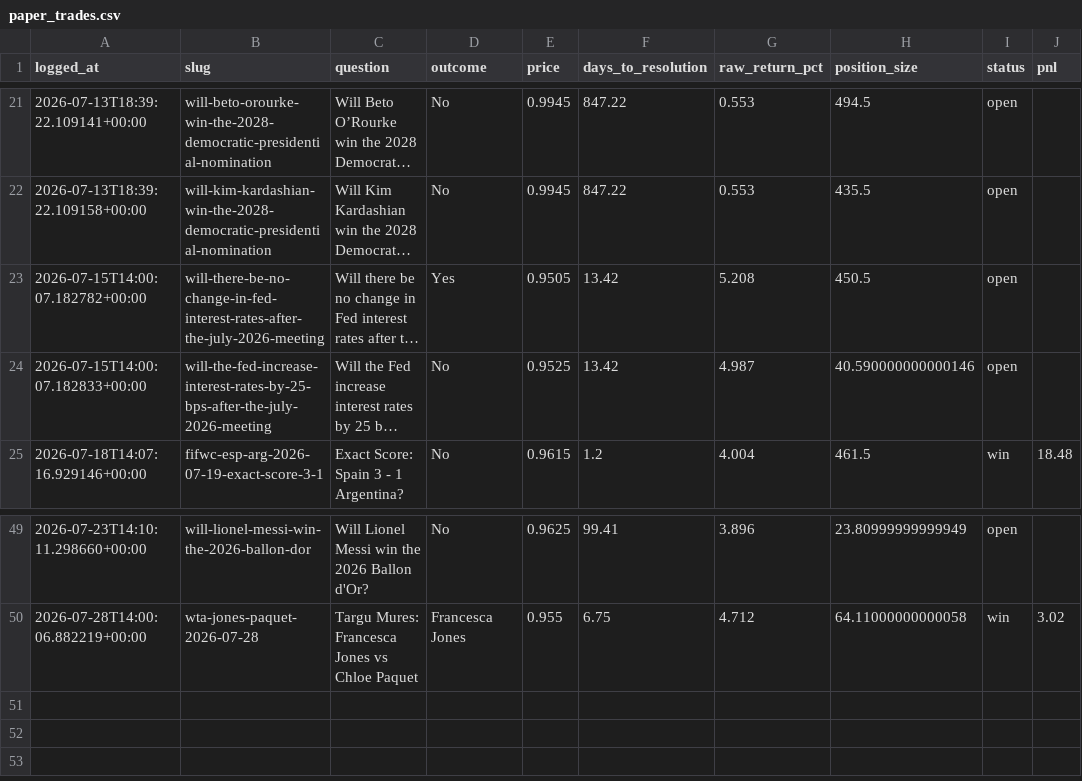
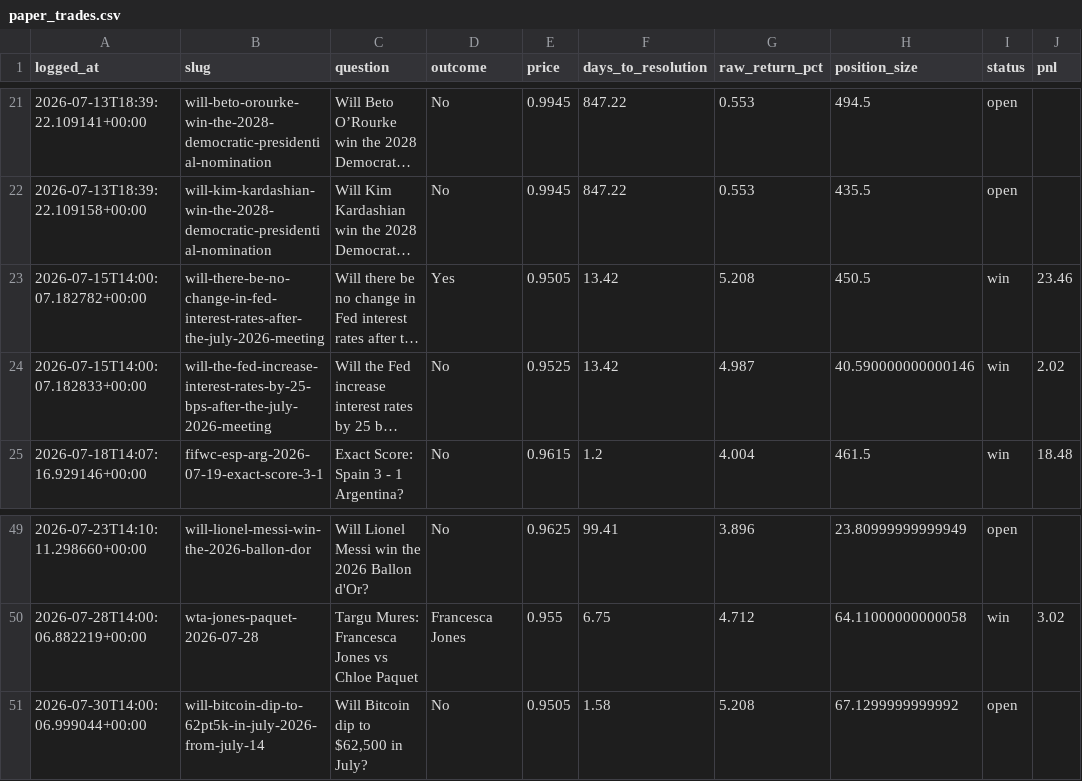
Before and after one commit to Krispy25/polymarket-agent, a CSV file: backtest/paper_trades.csv, drawn as a sheet; only a part is shown, gaps mark what is left out; long unchanged cells end in …; the diff names each change by its address in the sheet, - before the commit and + after, or states it on an @@ line.

```diff
--- a/backtest/paper_trades.csv
+++ b/backtest/paper_trades.csv
-I23:I24 (status): open
+I23:I24 (status): win
-J23 (pnl): (empty)
+J23 (pnl): 23.46
-J24 (pnl): (empty)
+J24 (pnl): 2.02
+row 51: 2026-07-30T14:00:06.999044+00:00 | will-bitcoin-dip-to-62pt5k-in-july-2026-from-july-14 | Will Bitcoin dip to $62,500 in July? | No | 0.9505 | 1.58 | 5.208 | 67.1299999999992 | open
```
Also changed, not shown: 2 other files.
